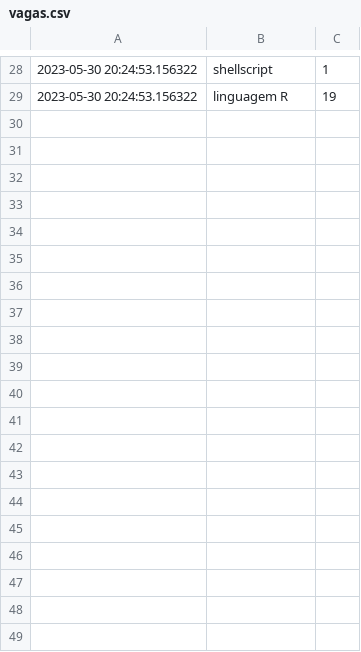
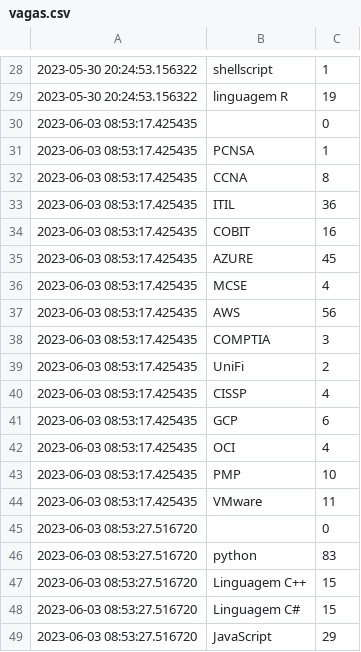
Before and after one commit to joaopedrolourencoaffonso/vagas-scraper, a CSV file: vagas.csv, drawn as a sheet; only a part is shown, gaps mark what is left out; the diff covers the shown part only.

```diff
--- a/vagas.csv
+++ b/vagas.csv
@@ -29 +29,21 @@
 2023-05-30 20:24:53.156322, linguagem R, 19
+2023-06-03 08:53:17.425435, , 0
+2023-06-03 08:53:17.425435, PCNSA, 1
+2023-06-03 08:53:17.425435, CCNA, 8
+2023-06-03 08:53:17.425435, ITIL, 36
+2023-06-03 08:53:17.425435, COBIT, 16
+2023-06-03 08:53:17.425435, AZURE, 45
+2023-06-03 08:53:17.425435, MCSE, 4
+2023-06-03 08:53:17.425435, AWS, 56
+2023-06-03 08:53:17.425435, COMPTIA, 3
+2023-06-03 08:53:17.425435, UniFi, 2
+2023-06-03 08:53:17.425435, CISSP, 4
+2023-06-03 08:53:17.425435, GCP, 6
+2023-06-03 08:53:17.425435, OCI, 4
+2023-06-03 08:53:17.425435, PMP, 10
+2023-06-03 08:53:17.425435, VMware, 11
+2023-06-03 08:53:27.516720, , 0
+2023-06-03 08:53:27.516720, python, 83
+2023-06-03 08:53:27.516720, Linguagem C++, 15
+2023-06-03 08:53:27.516720, Linguagem C#, 15
+2023-06-03 08:53:27.516720, JavaScript, 29
```
Also changed, not shown: 9 added rows elsewhere in this file, catho.csv, 5 other files.
